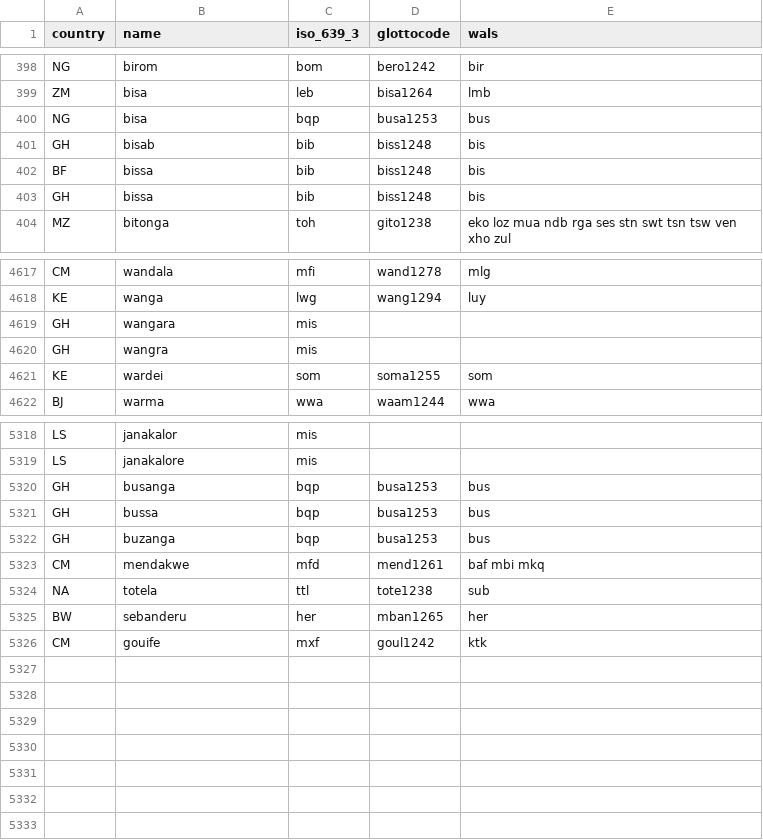
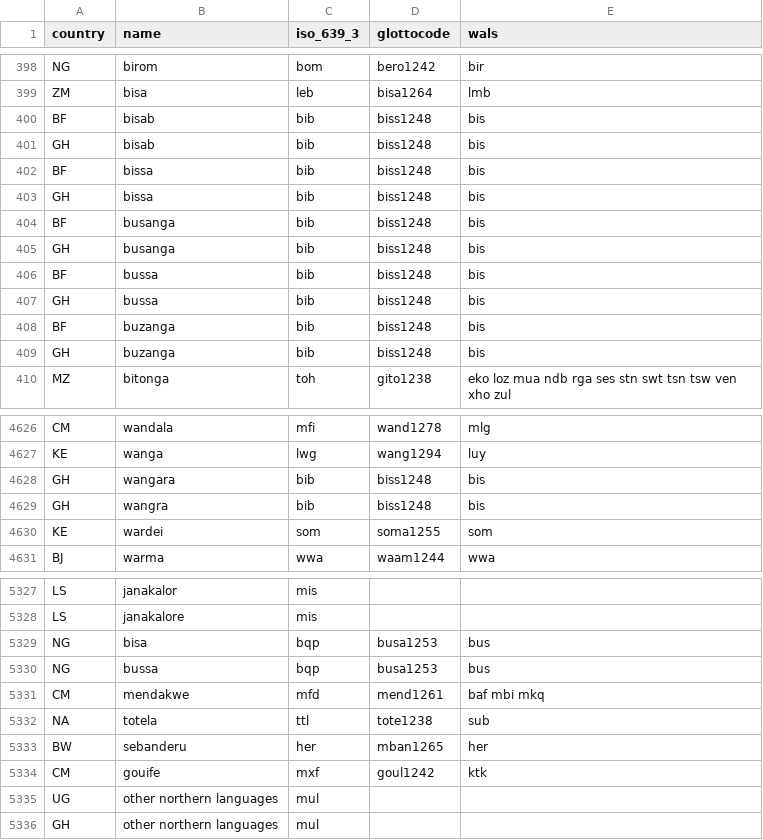
Before and after one commit to jrnold/afrobarometer-languages, a CSV file: data/language_names.csv, drawn as a sheet; only a part is shown, gaps mark what is left out; the diff covers the shown part only.

```diff
--- a/data/language_names.csv
+++ b/data/language_names.csv
@@ -399,3 +399,3 @@ NG,birom,bom,bero1242,bir
 ZM,bisa,leb,bisa1264,lmb
-NG,bisa,bqp,busa1253,bus
+BF,bisab,bib,biss1248,bis
 GH,bisab,bib,biss1248,bis
@@ -403,2 +403,8 @@ BF,bissa,bib,biss1248,bis
 GH,bissa,bib,biss1248,bis
+BF,busanga,bib,biss1248,bis
+GH,busanga,bib,biss1248,bis
+BF,bussa,bib,biss1248,bis
+GH,bussa,bib,biss1248,bis
+BF,buzanga,bib,biss1248,bis
+GH,buzanga,bib,biss1248,bis
 MZ,bitonga,toh,gito1238,eko loz mua ndb rga ses stn swt tsn tsw ven xho zul
@@ -4618,4 +4627,4 @@ CM,wandala,mfi,wand1278,mlg
 KE,wanga,lwg,wang1294,luy
-GH,wangara,mis,,
-GH,wangra,mis,,
+GH,wangara,bib,biss1248,bis
+GH,wangra,bib,biss1248,bis
 KE,wardei,som,soma1255,som
@@ -5319,5 +5328,4 @@ LS,janakalor,mis,,
 LS,janakalore,mis,,
-GH,busanga,bqp,busa1253,bus
-GH,bussa,bqp,busa1253,bus
-GH,buzanga,bqp,busa1253,bus
+NG,bisa,bqp,busa1253,bus
+NG,bussa,bqp,busa1253,bus
 CM,mendakwe,mfd,mend1261,baf mbi mkq
@@ -5326 +5334,3 @@ BW,sebanderu,her,mban1265,her
 CM,gouife,mxf,goul1242,ktk
+UG,other northern languages,mul,,
+GH,other northern languages,mul,,
```
Also changed, not shown: 3 added rows elsewhere in this file, data-raw/afrobarometer_variables.csv, data/afrobarometer_variables.csv, 12 other files.
